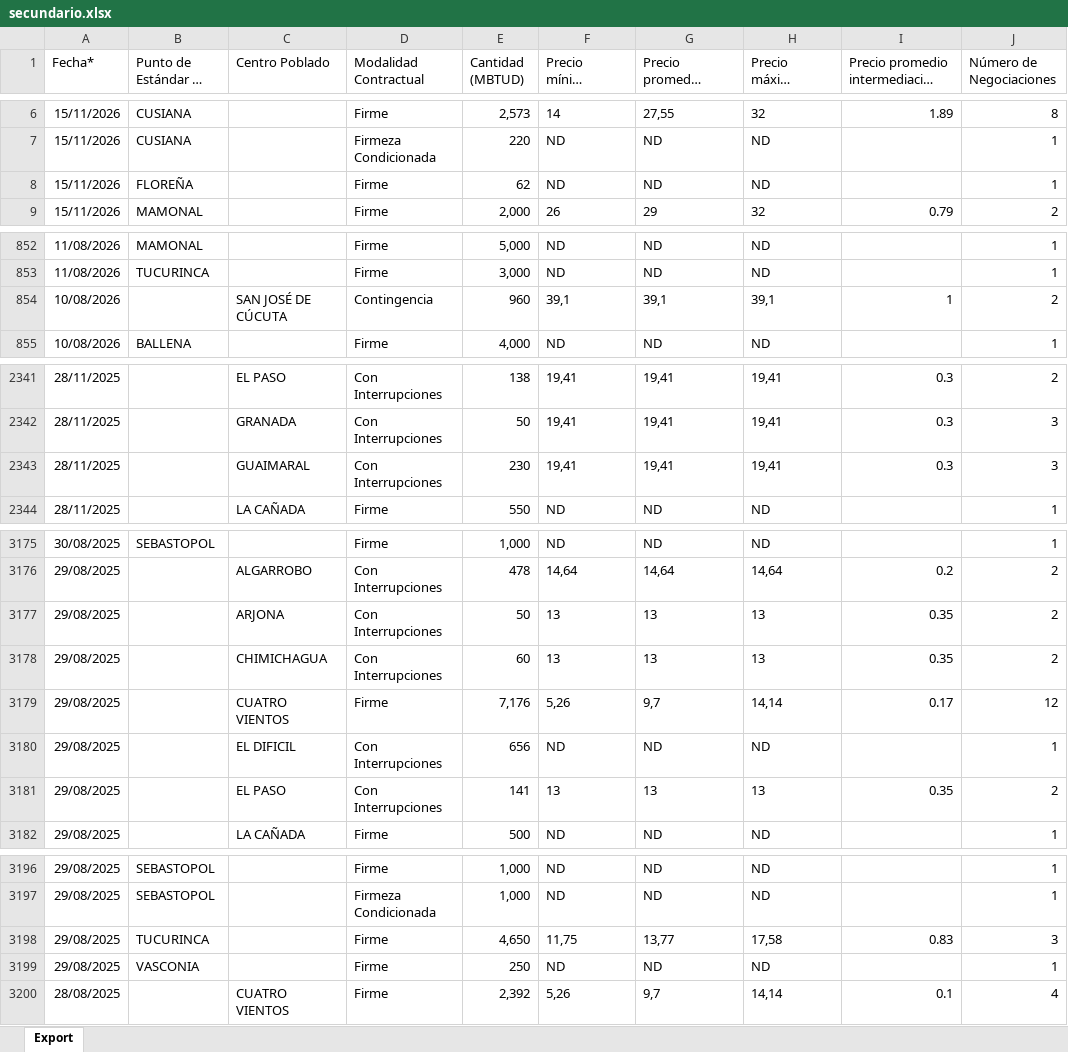
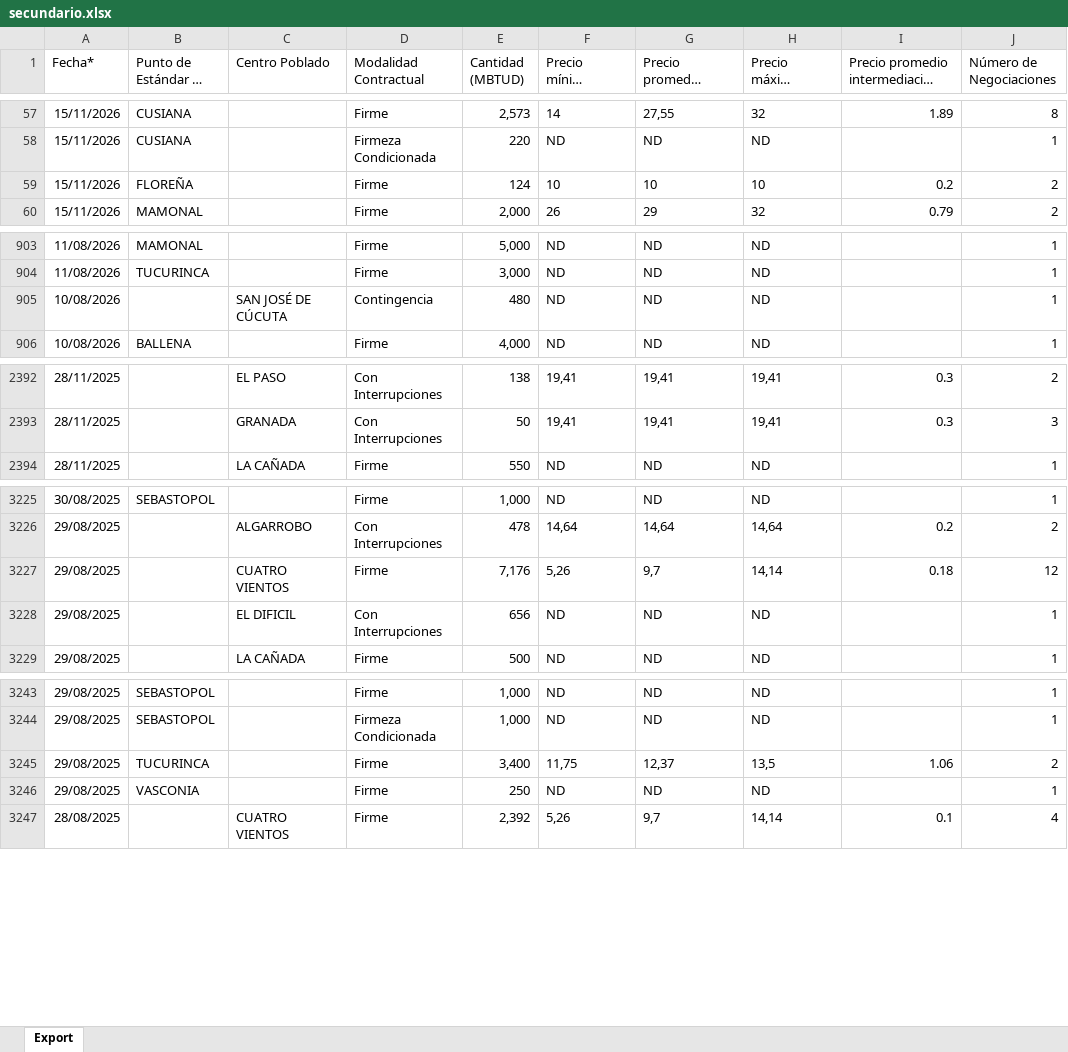
Before and after one commit to NicolMckinly/MercadoElectrico, an Excel workbook: reporte-gas/datos/secundario.xlsx, sheet Export, drawn as a sheet; only a part is shown, gaps mark what is left out; long unchanged cells end in …; values as stored, in another font and other column widths than the file's, no borders; removed rows and columns are numbered as before the commit, all else as after; the diff covers the shown part only; the diff names each change by its address in the sheet, - before the commit and + after, or states it on an @@ line.

```diff
--- a/reporte-gas/datos/secundario.xlsx (sheet Export)
+++ b/reporte-gas/datos/secundario.xlsx (sheet Export)
-E59 (Cantidad (MBTUD)): 62
+E59 (Cantidad (MBTUD)): 124
-F59 (Precio mínimo (USD/MBTU)): ND
+F59 (Precio mínimo (USD/MBTU)): 10
-G59: ND
+G59: 10
-H59 (Precio máximo (USD/MBTU)): ND
+H59 (Precio máximo (USD/MBTU)): 10
-I59: (empty)
+I59: 0.2
-J59 (Número de Negociaciones): 1
+J59 (Número de Negociaciones): 2
-E905 (Cantidad (MBTUD)): 960
+E905 (Cantidad (MBTUD)): 480
-F905 (Precio mínimo (USD/MBTU)): 39,1
+F905 (Precio mínimo (USD/MBTU)): ND
-G905: 39,1
+G905: ND
-H905 (Precio máximo (USD/MBTU)): 39,1
+H905 (Precio máximo (USD/MBTU)): ND
-I905: 1
+I905: (empty)
-J905 (Número de Negociaciones): 2
+J905 (Número de Negociaciones): 1
-row 2343: 28/11/2025 |  | GUAIMARAL | Con Interrupciones | 230 | 19,41 | 19,41 | 19,41 | 0.3 | 3
-row 3177: 29/08/2025 |  | ARJONA | Con Interrupciones | 50 | 13 | 13 | 13 | 0.35 | 2
-row 3178: 29/08/2025 |  | CHIMICHAGUA | Con Interrupciones | 60 | 13 | 13 | 13 | 0.35 | 2
-I3227: 0.17
+I3227: 0.18
-row 3181: 29/08/2025 |  | EL PASO | Con Interrupciones | 141 | 13 | 13 | 13 | 0.35 | 2
-E3245 (Cantidad (MBTUD)): 4,650
+E3245 (Cantidad (MBTUD)): 3,400
-G3245: 13,77
+G3245: 12,37
-H3245 (Precio máximo (USD/MBTU)): 17,58
+H3245 (Precio máximo (USD/MBTU)): 13,5
-I3245: 0.83
+I3245: 1.06
-J3245 (Número de Negociaciones): 3
+J3245 (Número de Negociaciones): 2
```
Also changed, not shown: 51 added rows and 14 edited cells elsewhere in this sheet.
